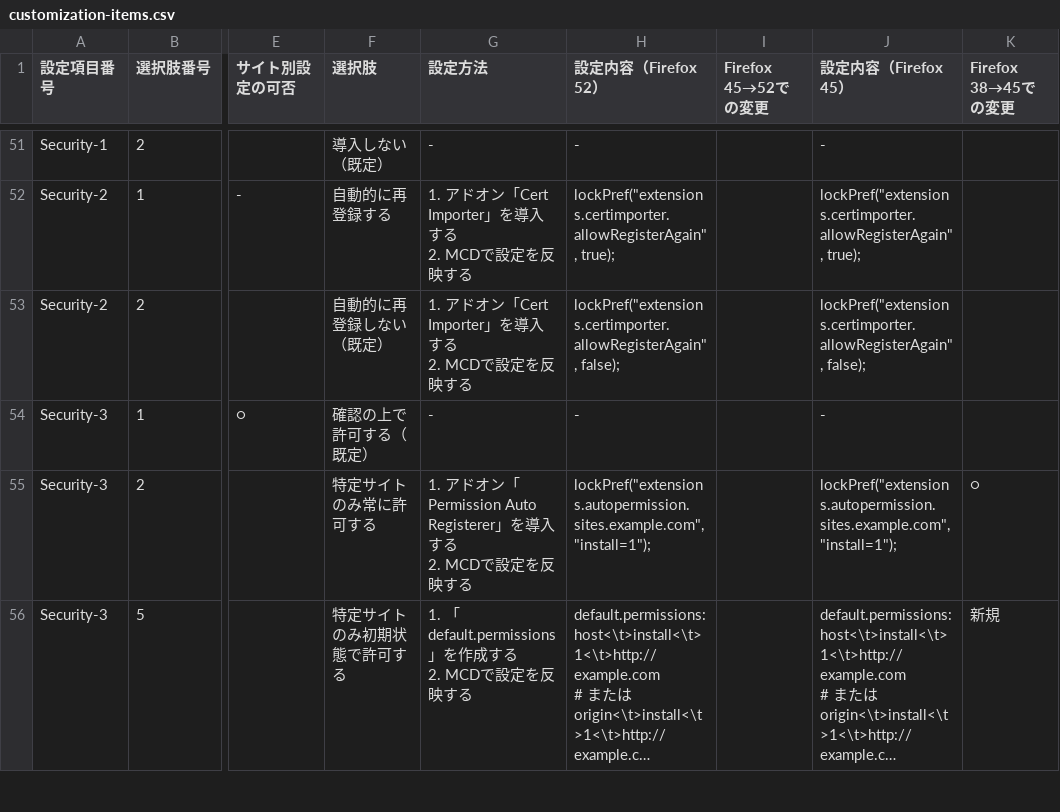
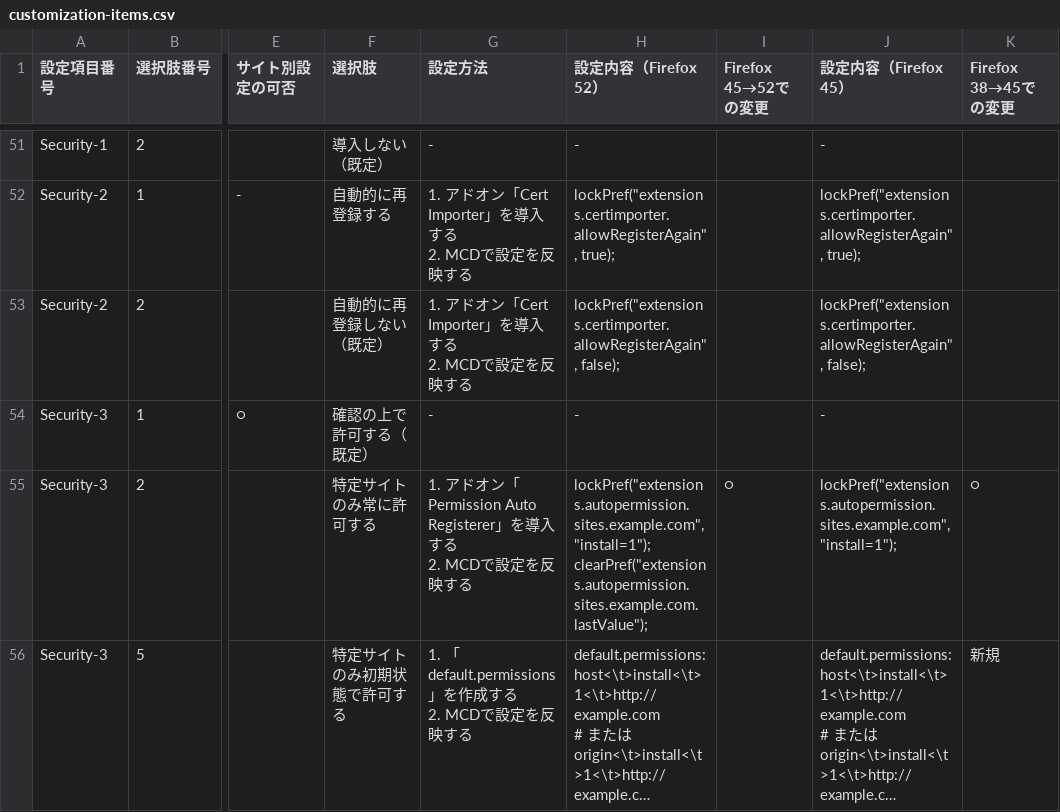
Before and after one commit to isabella232/firefox-support-common, a CSV file: configurations/customization-items.csv, drawn as a sheet; only a part is shown, gaps mark what is left out; long unchanged cells end in …; ↵ is a line break in a cell; the diff covers the shown part only; the diff names each change by its address in the sheet, - before the commit and + after, or states it on an @@ line.

Commit message:
Update configs for Firefox 52

```diff
--- a/configurations/customization-items.csv
+++ b/configurations/customization-items.csv
-H55 (設定内容（Firefox 52）): lockPref("extensions.autopermission.sites.example.com", "install=1");
+H55 (設定内容（Firefox 52）): lockPref("extensions.autopermission.sites.example.com", "install=1"); ↵ clearPref("extensions.autopermission.sites.example.com.lastValue");
-I55 (Firefox 45→52での変更): (empty)
+I55 (Firefox 45→52での変更): ○
```
Also changed, not shown: 54 edited cells elsewhere in this file, configurations/menuitem-shortcut-disable-items.csv, 1 other file.
